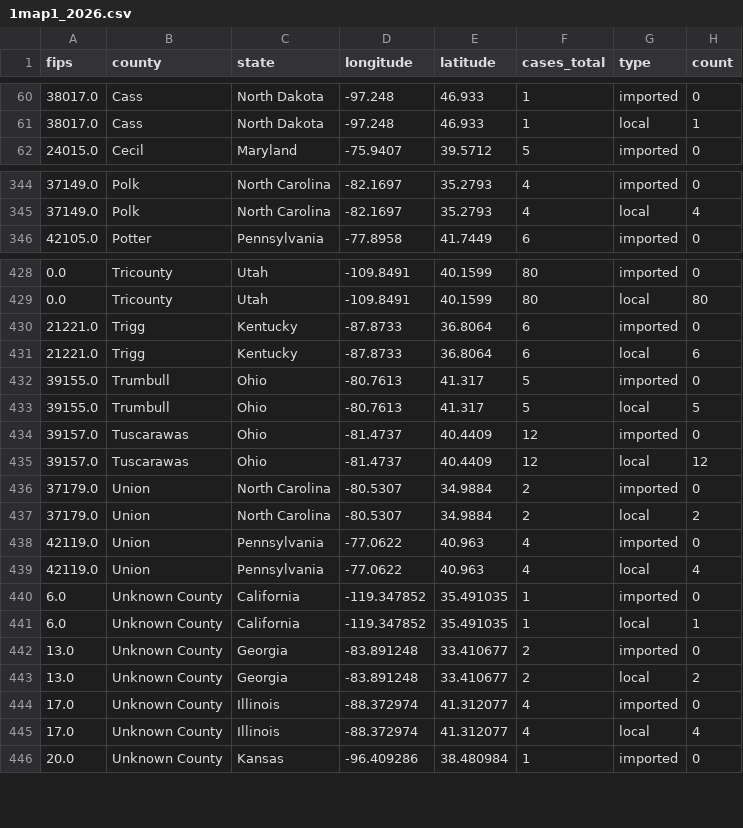
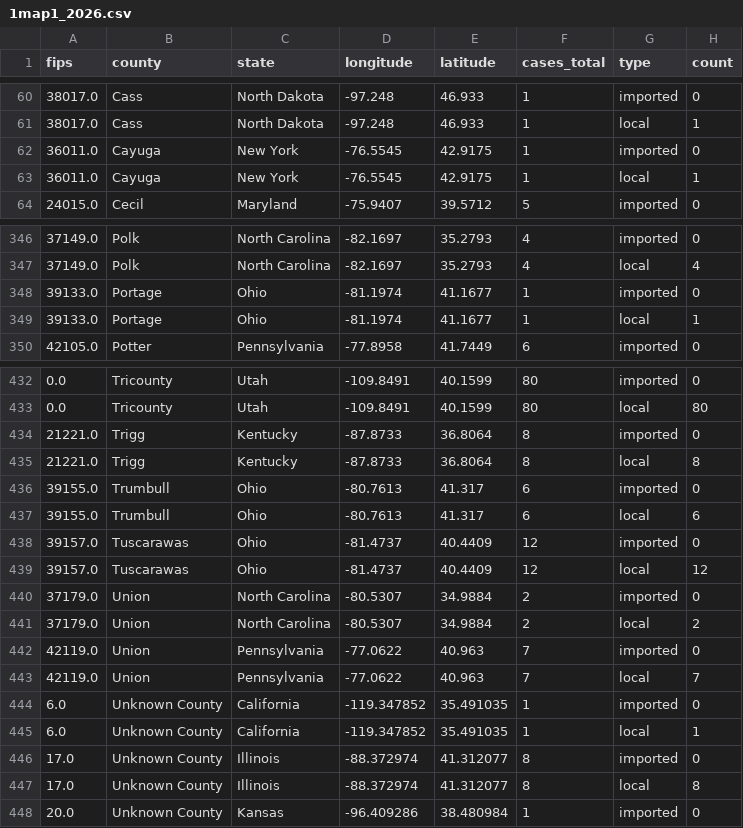
Before and after one commit to CSSEGISandData/measles_tracker_test, a CSV file: GitHub Ready Version/1map1_2026.csv, drawn as a sheet; only a part is shown, gaps mark what is left out; the diff covers the shown part only.

```diff
--- a/GitHub Ready Version/1map1_2026.csv
+++ b/GitHub Ready Version/1map1_2026.csv
@@ -61,2 +61,4 @@ fips,county,state,longitude,latitude,cases_total,type,count
 38017.0,Cass,North Dakota,-97.248,46.933,1,local,1
+36011.0,Cayuga,New York,-76.5545,42.9175,1,imported,0
+36011.0,Cayuga,New York,-76.5545,42.9175,1,local,1
 24015.0,Cecil,Maryland,-75.9407,39.5712,5,imported,0
@@ -345,2 +347,4 @@ fips,county,state,longitude,latitude,cases_total,type,count
 37149.0,Polk,North Carolina,-82.1697,35.2793,4,local,4
+39133.0,Portage,Ohio,-81.1974,41.1677,1,imported,0
+39133.0,Portage,Ohio,-81.1974,41.1677,1,local,1
 42105.0,Potter,Pennsylvania,-77.8958,41.7449,6,imported,0
@@ -429,6 +433,6 @@ fips,county,state,longitude,latitude,cases_total,type,count
 0.0,Tricounty,Utah,-109.8491,40.1599,80,local,80
-21221.0,Trigg,Kentucky,-87.8733,36.8064,6,imported,0
-21221.0,Trigg,Kentucky,-87.8733,36.8064,6,local,6
-39155.0,Trumbull,Ohio,-80.7613,41.317,5,imported,0
-39155.0,Trumbull,Ohio,-80.7613,41.317,5,local,5
+21221.0,Trigg,Kentucky,-87.8733,36.8064,8,imported,0
+21221.0,Trigg,Kentucky,-87.8733,36.8064,8,local,8
+39155.0,Trumbull,Ohio,-80.7613,41.317,6,imported,0
+39155.0,Trumbull,Ohio,-80.7613,41.317,6,local,6
 39157.0,Tuscarawas,Ohio,-81.4737,40.4409,12,imported,0
@@ -437,10 +441,8 @@ fips,county,state,longitude,latitude,cases_total,type,count
 37179.0,Union,North Carolina,-80.5307,34.9884,2,local,2
-42119.0,Union,Pennsylvania,-77.0622,40.963,4,imported,0
-42119.0,Union,Pennsylvania,-77.0622,40.963,4,local,4
+42119.0,Union,Pennsylvania,-77.0622,40.963,7,imported,0
+42119.0,Union,Pennsylvania,-77.0622,40.963,7,local,7
 6.0,Unknown County,California,-119.347852,35.491035,1,imported,0
 6.0,Unknown County,California,-119.347852,35.491035,1,local,1
-13.0,Unknown County,Georgia,-83.891248,33.410677,2,imported,0
-13.0,Unknown County,Georgia,-83.891248,33.410677,2,local,2
-17.0,Unknown County,Illinois,-88.372974,41.312077,4,imported,0
-17.0,Unknown County,Illinois,-88.372974,41.312077,4,local,4
+17.0,Unknown County,Illinois,-88.372974,41.312077,8,imported,0
+17.0,Unknown County,Illinois,-88.372974,41.312077,8,local,8
 20.0,Unknown County,Kansas,-96.409286,38.480984,1,imported,0
```
Also changed, not shown: 2 added rows and 93 edited cells elsewhere in this file, GitHub Ready Version/1map1_last_12mo.csv, GitHub Ready Version/1map1_recent_2wk.csv, 12 other files.
